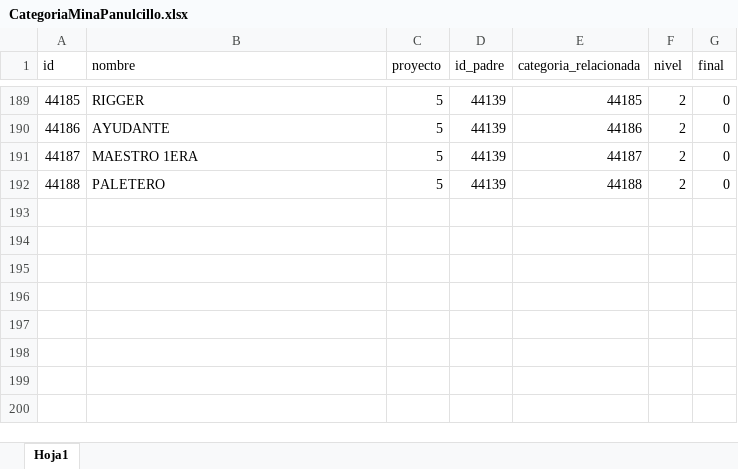
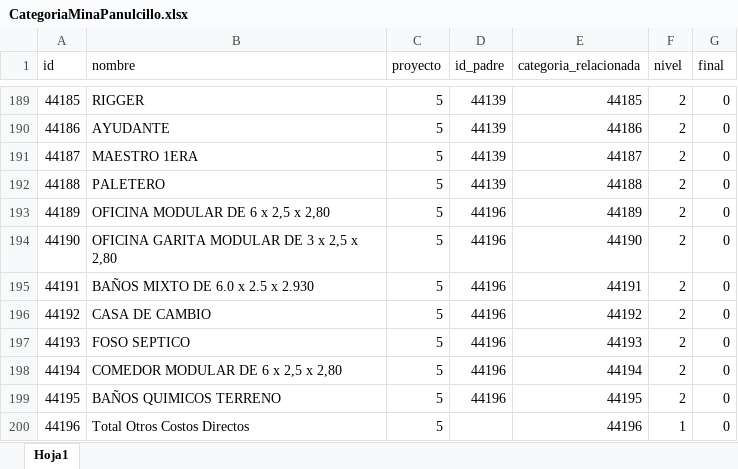
Before and after one commit to dani05333/aplicacion-capex, an Excel workbook: uploads/CategoriaNuevo/CategoriaMinaPanulcillo.xlsx, sheet Hoja1, drawn as a sheet; only a part is shown, gaps mark what is left out; values as stored, in another font and other column widths than the file's, no cell formats; table styles not drawn; the diff names each change by its address in the sheet, - before the commit and + after, or states it on an @@ line.

```diff
--- a/uploads/CategoriaNuevo/CategoriaMinaPanulcillo.xlsx (sheet Hoja1)
+++ b/uploads/CategoriaNuevo/CategoriaMinaPanulcillo.xlsx (sheet Hoja1)
+row 193: 44189 | OFICINA MODULAR DE 6 x 2,5 x 2,80 | 5 | 44196 | 44189 | 2 | 0
+row 194: 44190 | OFICINA GARITA MODULAR DE 3 x 2,5 x 2,80 | 5 | 44196 | 44190 | 2 | 0
+row 195: 44191 | BAÑOS MIXTO DE 6.0 x 2.5 x 2.930 | 5 | 44196 | 44191 | 2 | 0
+row 196: 44192 | CASA DE CAMBIO | 5 | 44196 | 44192 | 2 | 0
+row 197: 44193 | FOSO SEPTICO | 5 | 44196 | 44193 | 2 | 0
+row 198: 44194 | COMEDOR MODULAR DE 6 x 2,5 x 2,80 | 5 | 44196 | 44194 | 2 | 0
+row 199: 44195 | BAÑOS QUIMICOS TERRENO | 5 | 44196 | 44195 | 2 | 0
+row 200: 44196 | Total Otros Costos Directos | 5 |  | 44196 | 1 | 0
```
Also changed, not shown: cell formats, uploads/Adquisiciones/adquisiciones.xlsx, uploads/Cantidades/Cantidad Panulcillo.xlsx, 47 other files.
